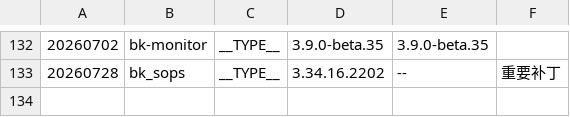
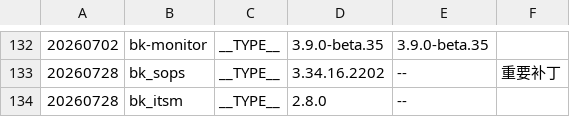
Before and after one commit to TencentBlueKing/BKDocs, a TSV file: ZH/DeploymentGuides/7.2/scripts/patches.tsv, drawn as a sheet; only a part is shown, gaps mark what is left out; the diff names each change by its address in the sheet, - before the commit and + after, or states it on an @@ line.

```diff
--- a/ZH/DeploymentGuides/7.2/scripts/patches.tsv
+++ b/ZH/DeploymentGuides/7.2/scripts/patches.tsv
+row 134: 20260728 | bk_itsm | __TYPE__ | 2.8.0 | --
```
Also changed, not shown: 3 other files.
